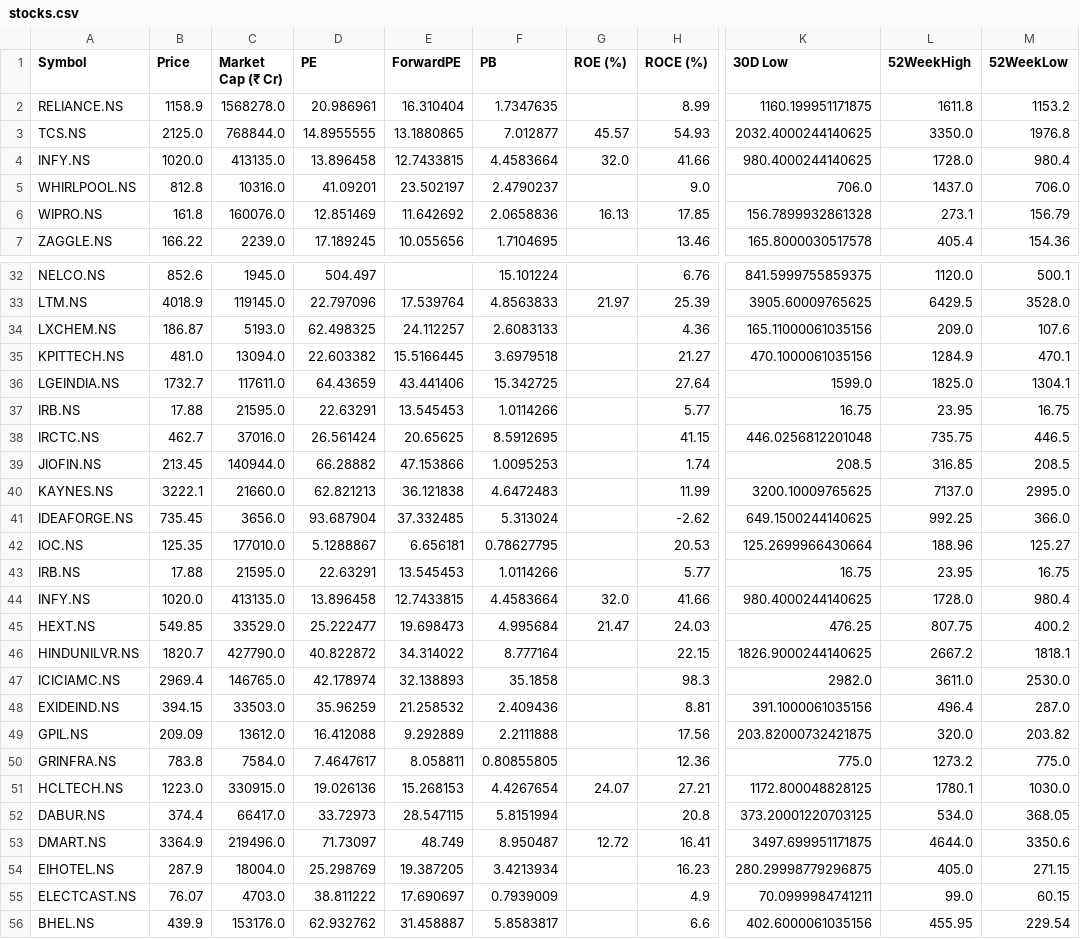
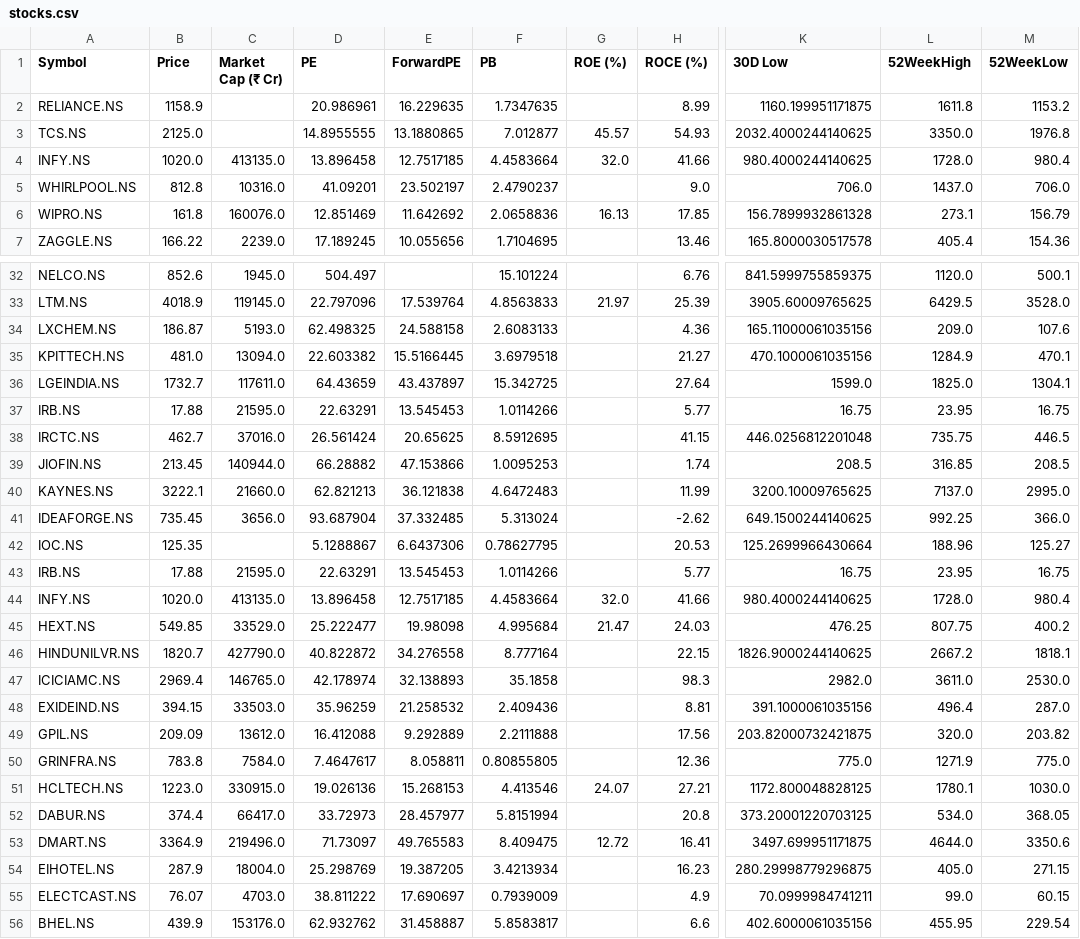
Before and after one commit to rsh-lab/nse-stock-dashboard, a CSV file: stocks.csv, drawn as a sheet; only a part is shown, gaps mark what is left out; the diff covers the shown part only; the diff names each change by its address in the sheet, - before the commit and + after, or states it on an @@ line.

```diff
--- a/stocks.csv
+++ b/stocks.csv
-C2 (Market Cap (₹ Cr)): 1568278.0
+C2 (Market Cap (₹ Cr)): (empty)
-E2 (ForwardPE): 16.310404
+E2 (ForwardPE): 16.229635
-C3 (Market Cap (₹ Cr)): 768844.0
+C3 (Market Cap (₹ Cr)): (empty)
-E4 (ForwardPE): 12.7433815
+E4 (ForwardPE): 12.7517185
-E34 (ForwardPE): 24.112257
+E34 (ForwardPE): 24.588158
-E36 (ForwardPE): 43.441406
+E36 (ForwardPE): 43.437897
-C42 (Market Cap (₹ Cr)): 177010.0
+C42 (Market Cap (₹ Cr)): (empty)
-E42 (ForwardPE): 6.656181
+E42 (ForwardPE): 6.6437306
-E44 (ForwardPE): 12.7433815
+E44 (ForwardPE): 12.7517185
-E45 (ForwardPE): 19.698473
+E45 (ForwardPE): 19.98098
-E46 (ForwardPE): 34.314022
+E46 (ForwardPE): 34.276558
-L50 (52WeekHigh): 1273.2
+L50 (52WeekHigh): 1271.9
-F51 (PB): 4.4267654
+F51 (PB): 4.413546
-E52 (ForwardPE): 28.547115
+E52 (ForwardPE): 28.457977
-E53 (ForwardPE): 48.749
+E53 (ForwardPE): 49.765583
-F53 (PB): 8.950487
+F53 (PB): 8.409475
```
Also changed, not shown: 9 edited cells elsewhere in this file.
